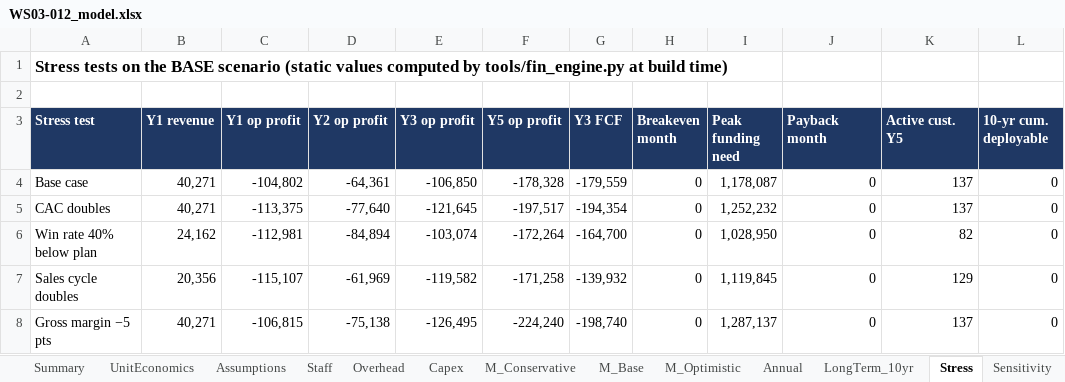
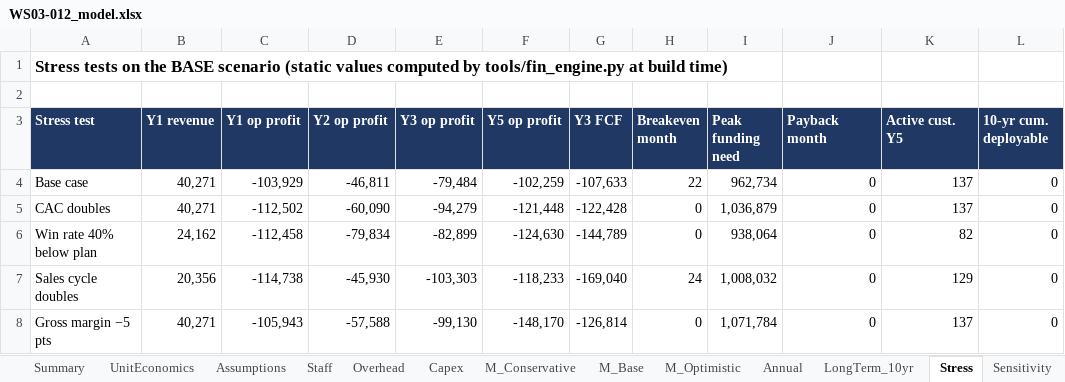
Before and after one commit to arnavhiteshpatel-cloud/playground, an Excel workbook: project-atlas/08_financial_models/WS03-012_model.xlsx, sheet Stress, drawn as a sheet; only a part is shown; values as stored, in another font and other column widths than the file's, no borders; the diff covers the shown part only; the diff names each change by its address in the sheet, - before the commit and + after, or states it on an @@ line.

```diff
--- a/project-atlas/08_financial_models/WS03-012_model.xlsx (sheet Stress)
+++ b/project-atlas/08_financial_models/WS03-012_model.xlsx (sheet Stress)
-C4 (Y1 op profit): -104,802
+C4 (Y1 op profit): -103,929
-D4 (Y2 op profit): -64,361
+D4 (Y2 op profit): -46,811
-E4 (Y3 op profit): -106,850
+E4 (Y3 op profit): -79,484
-F4 (Y5 op profit): -178,328
+F4 (Y5 op profit): -102,259
-G4 (Y3 FCF): -179,559
+G4 (Y3 FCF): -107,633
-H4 (Breakeven month): 0
+H4 (Breakeven month): 22
-I4 (Peak funding need): 1,178,087
+I4 (Peak funding need): 962,734
-C5 (Y1 op profit): -113,375
+C5 (Y1 op profit): -112,502
-D5 (Y2 op profit): -77,640
+D5 (Y2 op profit): -60,090
-E5 (Y3 op profit): -121,645
+E5 (Y3 op profit): -94,279
-F5 (Y5 op profit): -197,517
+F5 (Y5 op profit): -121,448
-G5 (Y3 FCF): -194,354
+G5 (Y3 FCF): -122,428
-I5 (Peak funding need): 1,252,232
+I5 (Peak funding need): 1,036,879
-C6 (Y1 op profit): -112,981
+C6 (Y1 op profit): -112,458
-D6 (Y2 op profit): -84,894
+D6 (Y2 op profit): -79,834
-E6 (Y3 op profit): -103,074
+E6 (Y3 op profit): -82,899
-F6 (Y5 op profit): -172,264
+F6 (Y5 op profit): -124,630
-G6 (Y3 FCF): -164,700
+G6 (Y3 FCF): -144,789
-I6 (Peak funding need): 1,028,950
+I6 (Peak funding need): 938,064
-C7 (Y1 op profit): -115,107
+C7 (Y1 op profit): -114,738
-D7 (Y2 op profit): -61,969
+D7 (Y2 op profit): -45,930
-E7 (Y3 op profit): -119,582
+E7 (Y3 op profit): -103,303
-F7 (Y5 op profit): -171,258
+F7 (Y5 op profit): -118,233
-G7 (Y3 FCF): -139,932
+G7 (Y3 FCF): -169,040
-H7 (Breakeven month): 0
+H7 (Breakeven month): 24
-I7 (Peak funding need): 1,119,845
+I7 (Peak funding need): 1,008,032
-C8 (Y1 op profit): -106,815
+C8 (Y1 op profit): -105,943
-D8 (Y2 op profit): -75,138
+D8 (Y2 op profit): -57,588
-E8 (Y3 op profit): -126,495
+E8 (Y3 op profit): -99,130
-F8 (Y5 op profit): -224,240
+F8 (Y5 op profit): -148,170
-G8 (Y3 FCF): -198,740
+G8 (Y3 FCF): -126,814
-I8 (Peak funding need): 1,287,137
+I8 (Peak funding need): 1,071,784
```
Also changed, not shown: 80 edited cells elsewhere in this sheet, sheet Sensitivity, sheet Assumptions, sheet Staff, sheet README, project-atlas/08_financial_models/SYN-001_model.xlsx, project-atlas/08_financial_models/WS17-004_model.xlsx, 4 other files.
